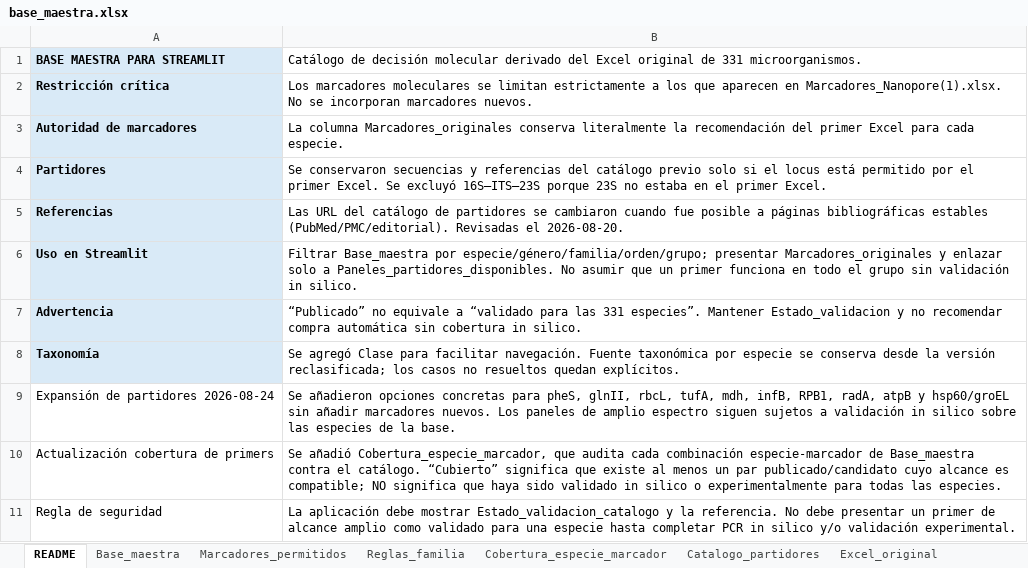
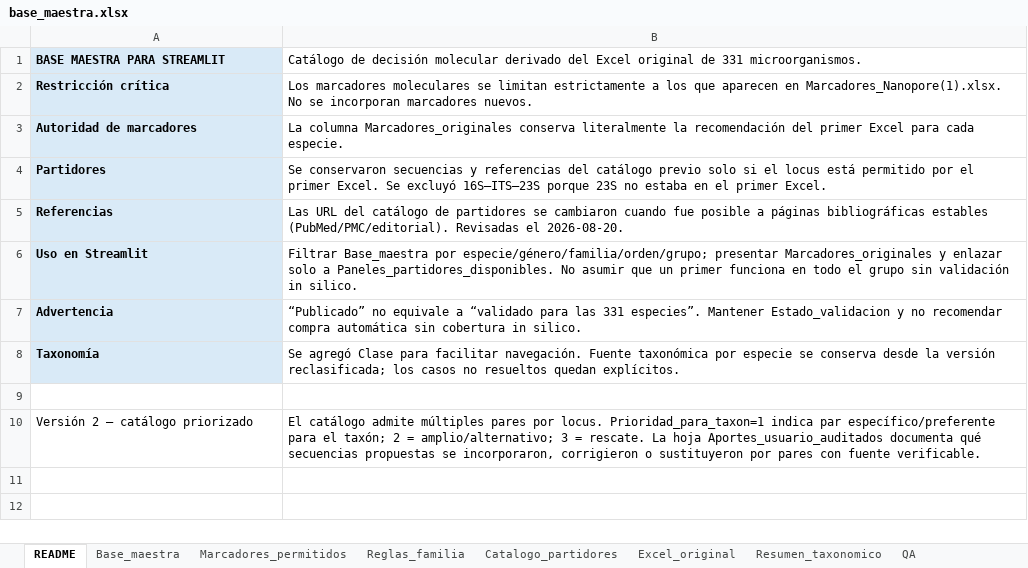
Before and after one commit to AYSLABsec/Identificador-de-marcadores, an Excel workbook: base_maestra.xlsx, sheet README, drawn as a sheet; values as stored, in another font and other column widths than the file's, no borders; removed rows and columns are numbered as before the commit, all else as after; the diff names each change by its address in the sheet, - before the commit and + after, or states it on an @@ line.

```diff
--- a/base_maestra.xlsx (sheet README)
+++ b/base_maestra.xlsx (sheet README)
-sheet tab: Cobertura_especie_marcador
-row 9: Expansión de partidores 2026-08-24 | Se añadieron opciones concretas para pheS, glnII, rbcL, tufA, mdh, infB, RPB1, radA, atpB y hsp60/groEL sin añadir marcadores nuevos. Los paneles de amplio espectro siguen sujetos a validación in silico sobre las especies de la base.
+row 9: (empty)
-row 10: Actualización cobertura de primers | Se añadió Cobertura_especie_marcador, que audita cada combinación especie-marcador de Base_maestra contra el catálogo. “Cubierto” significa que existe al menos un par publicado/candidato cuyo alcance es compatible; NO significa que haya sido validado in silico o experimentalmente para todas las especies.
-row 11: Regla de seguridad | La aplicación debe mostrar Estado_validacion_catalogo y la referencia. No debe presentar un primer de alcance amplio como validado para una especie hasta completar PCR in silico y/o validación experimental.
+row 10: Versión 2 — catálogo priorizado | El catálogo admite múltiples pares por locus. Prioridad_para_taxon=1 indica par específico/preferente para el taxón; 2 = amplio/alternativo; 3 = rescate. La hoja Aportes_usuario_auditados documenta qué secuencias propuestas se incorporaron, corrigieron o sustituyeron por pares con fuente verificable.
```
Also changed, not shown: sheet Catalogo_partidores, sheet Base_maestra, sheet QA, sheet Marcadores_permitidos, sheet Reglas_familia, other sheet tabs.
